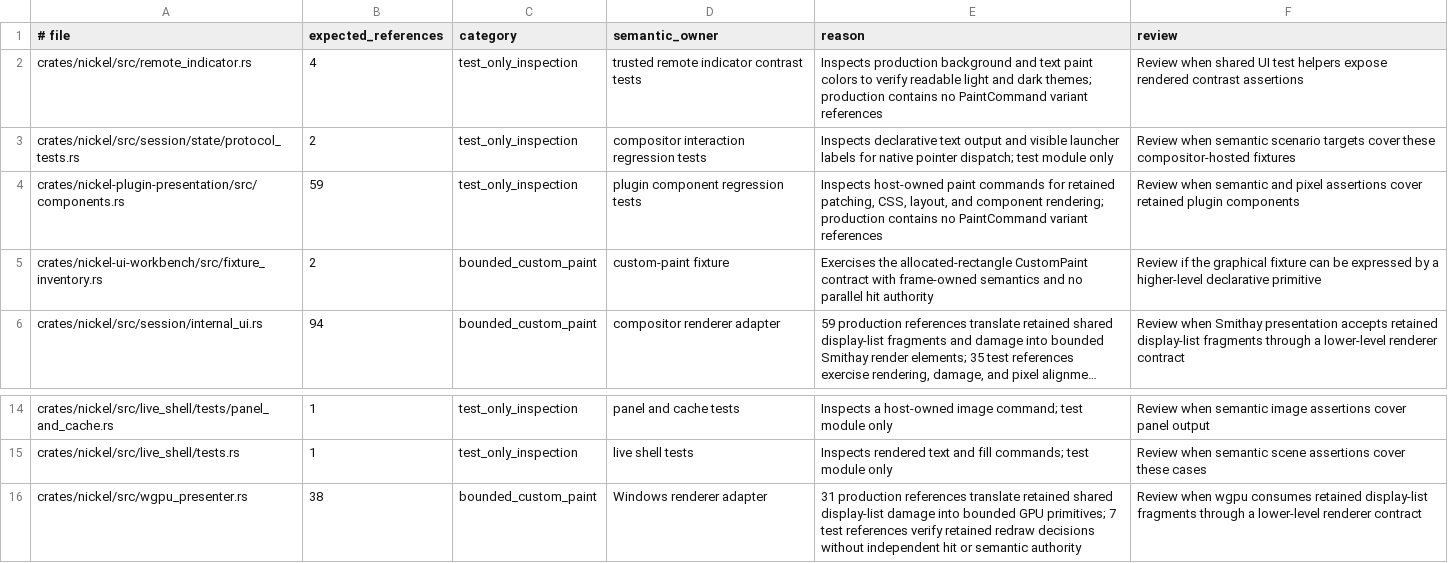
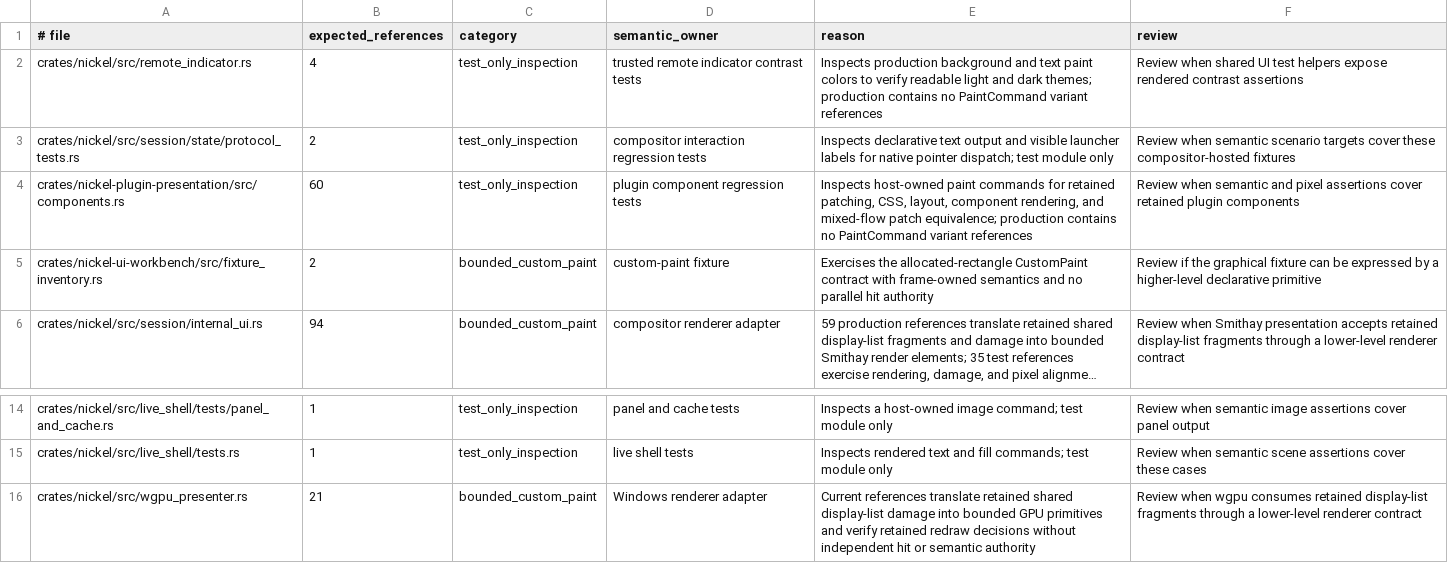
Before and after one commit to shortontech/nickel, a TSV file: assets/ui-authority-exceptions.tsv, drawn as a sheet; only a part is shown, gaps mark what is left out; long unchanged cells end in ….

Commit message:
Refresh display-list authority baseline

```diff
--- a/assets/ui-authority-exceptions.tsv
+++ b/assets/ui-authority-exceptions.tsv
@@ -3,3 +3,3 @@ crates/nickel/src/remote_indicator.rs	4	test_only_inspection	trusted remote indi
 crates/nickel/src/session/state/protocol_tests.rs	2	test_only_inspection	compositor interaction regression tests	Inspects declarative text output and visible launcher labels for native pointer dispatch; test module only	Review when semantic scenario targets cover these compositor-hosted fixtures
-crates/nickel-plugin-presentation/src/components.rs	59	test_only_inspection	plugin component regression tests	Inspects host-owned paint commands for retained patching, CSS, layout, and component rendering; production contains no PaintCommand variant references	Review when semantic and pixel assertions cover retained plugin components
+crates/nickel-plugin-presentation/src/components.rs	60	test_only_inspection	plugin component regression tests	Inspects host-owned paint commands for retained patching, CSS, layout, component rendering, and mixed-flow patch equivalence; production contains no PaintCommand variant references	Review when semantic and pixel assertions cover retained plugin components
 crates/nickel-ui-workbench/src/fixture_inventory.rs	2	bounded_custom_paint	custom-paint fixture	Exercises the allocated-rectangle CustomPaint contract with frame-owned semantics and no parallel hit authority	Review if the graphical fixture can be expressed by a higher-level declarative primitive
@@ -15,2 +15,2 @@ crates/nickel/src/live_shell/tests/panel_and_cache.rs	1	test_only_inspection	pan
 crates/nickel/src/live_shell/tests.rs	1	test_only_inspection	live shell tests	Inspects rendered text and fill commands; test module only	Review when semantic scene assertions cover these cases
-crates/nickel/src/wgpu_presenter.rs	38	bounded_custom_paint	Windows renderer adapter	31 production references translate retained shared display-list damage into bounded GPU primitives; 7 test references verify retained redraw decisions without independent hit or semantic authority	Review when wgpu consumes retained display-list fragments through a lower-level renderer contract
+crates/nickel/src/wgpu_presenter.rs	21	bounded_custom_paint	Windows renderer adapter	Current references translate retained shared display-list damage into bounded GPU primitives and verify retained redraw decisions without independent hit or semantic authority	Review when wgpu consumes retained display-list fragments through a lower-level renderer contract
```
